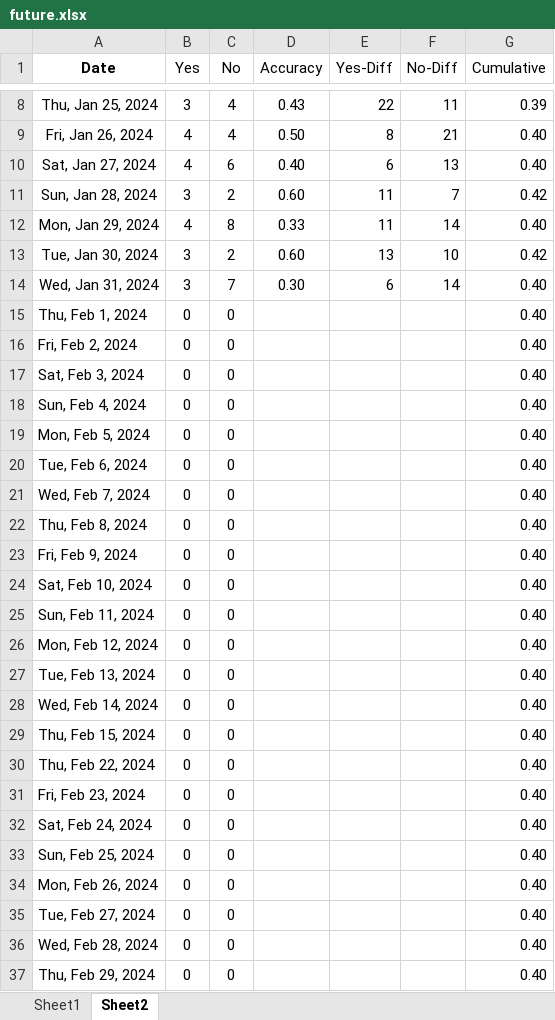
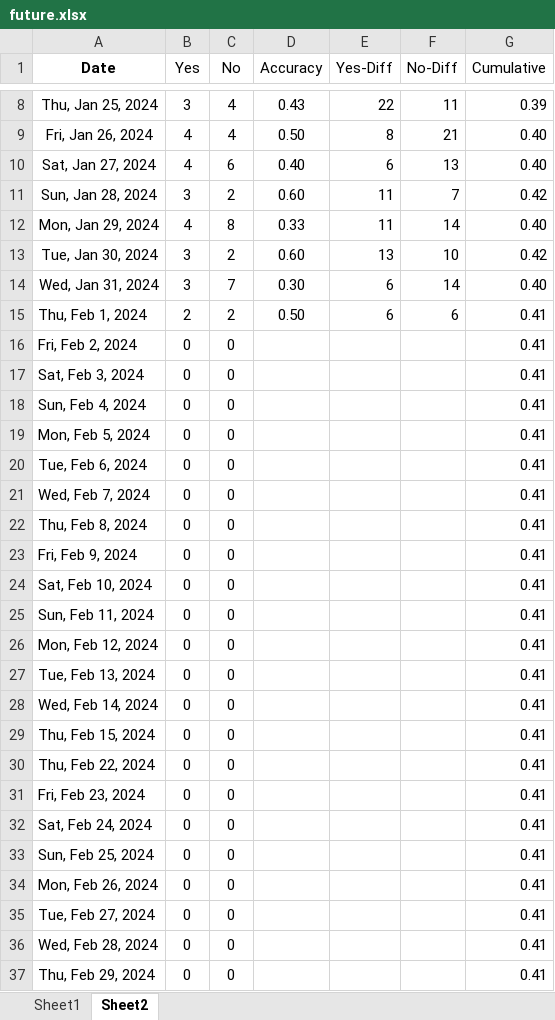
Before and after one commit to ballgorithm/NBA_Projections, an Excel workbook: future.xlsx, sheet Sheet2, drawn as a sheet; only a part is shown, gaps mark what is left out; values as stored, in another font and other column widths than the file's, no borders; charts and pictures and conditional formats not drawn; the diff names each change by its address in the sheet, - before the commit and + after, or states it on an @@ line.

```diff
--- a/future.xlsx (sheet Sheet2)
+++ b/future.xlsx (sheet Sheet2)
-B15 (Yes): 0
+B15 (Yes): 2
-C15 (No): 0
+C15 (No): 2
-D15 (Accuracy): (empty)
+D15 (Accuracy): 0.50
-E15 (Yes-Diff): (empty)
+E15 (Yes-Diff): 6
-F15 (No-Diff): (empty)
+F15 (No-Diff): 6
-G15:G37 (Cumulative): 0.40
+G15:G37 (Cumulative): 0.41
```
Also changed, not shown: sheet Sheet1, formulas that keep their value, NBA2324.xlsx, 1 other file.
